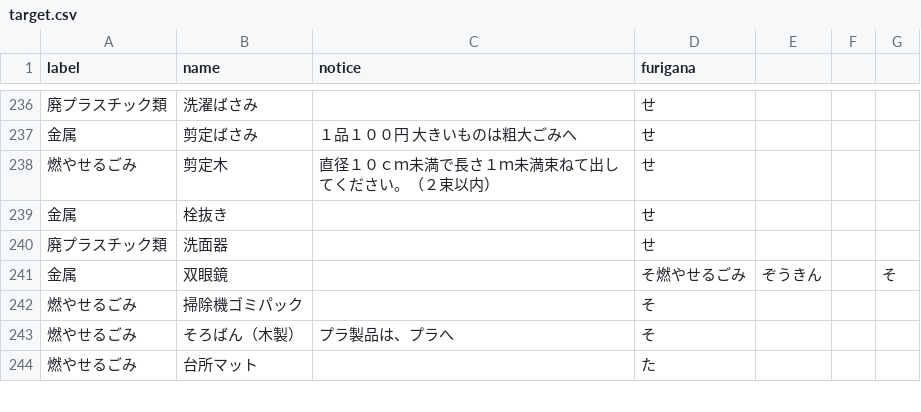
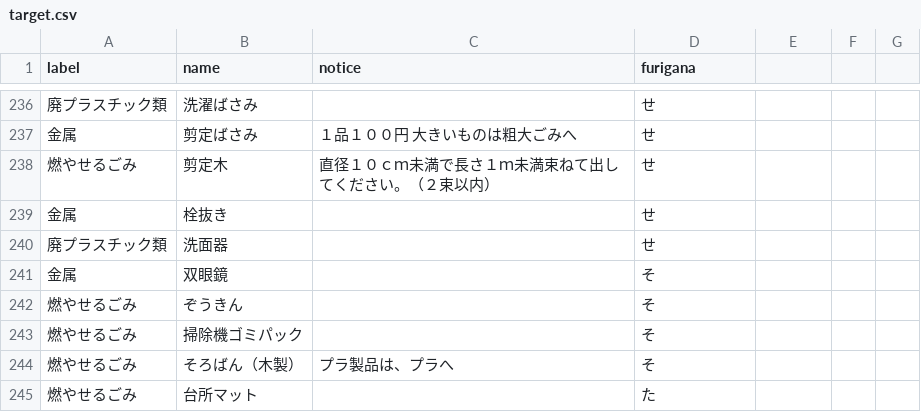
Before and after one commit to tokushima5374/aizumityo, a CSV file: data/target.csv, drawn as a sheet; only a part is shown, gaps mark what is left out.

Commit message:
Update target.csv

```diff
--- a/data/target.csv
+++ b/data/target.csv
@@ -240,3 +240,4 @@ label,name,notice,furigana
 廃プラスチック類,洗面器,,せ
-金属,双眼鏡,,そ燃やせるごみ,ぞうきん,,そ
+金属,双眼鏡,,そ
+燃やせるごみ,ぞうきん,,そ
 燃やせるごみ,掃除機ゴミパック,,そ
```
